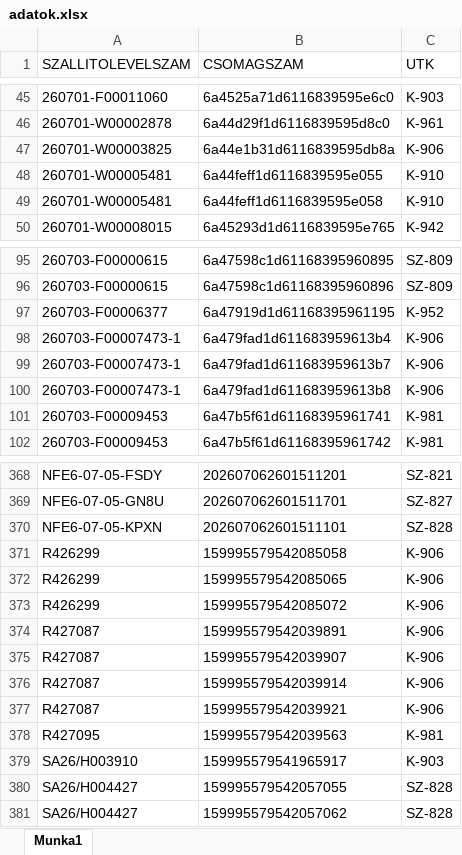
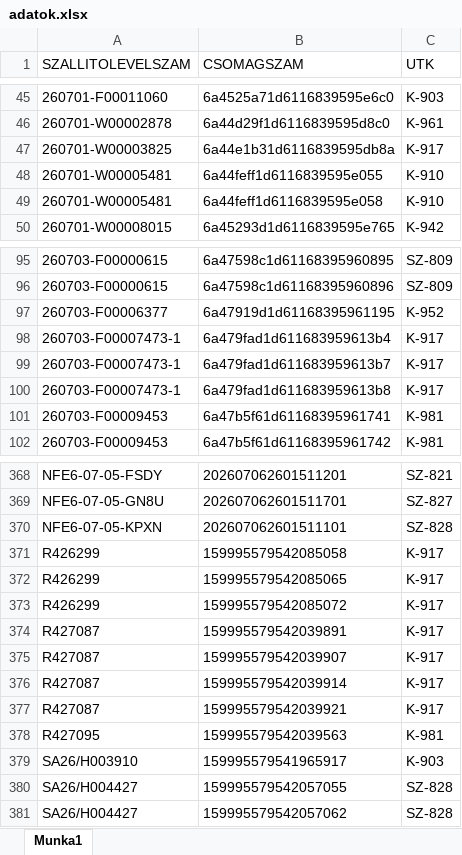
Before and after one commit to hunyadvariarmin/kodkereso-pwa, an Excel workbook: adatok.xlsx, sheet Munka1, drawn as a sheet; only a part is shown, gaps mark what is left out; values as stored, in another font and other column widths than the file's, no borders; the diff names each change by its address in the sheet, - before the commit and + after, or states it on an @@ line.

```diff
--- a/adatok.xlsx (sheet Munka1)
+++ b/adatok.xlsx (sheet Munka1)
-C47 (UTK): K-906
+C47 (UTK): K-917
-C98:C100 (UTK): K-906
+C98:C100 (UTK): K-917
-C371:C377 (UTK): K-906
+C371:C377 (UTK): K-917
```
Also changed, not shown: 1.xlsx.
